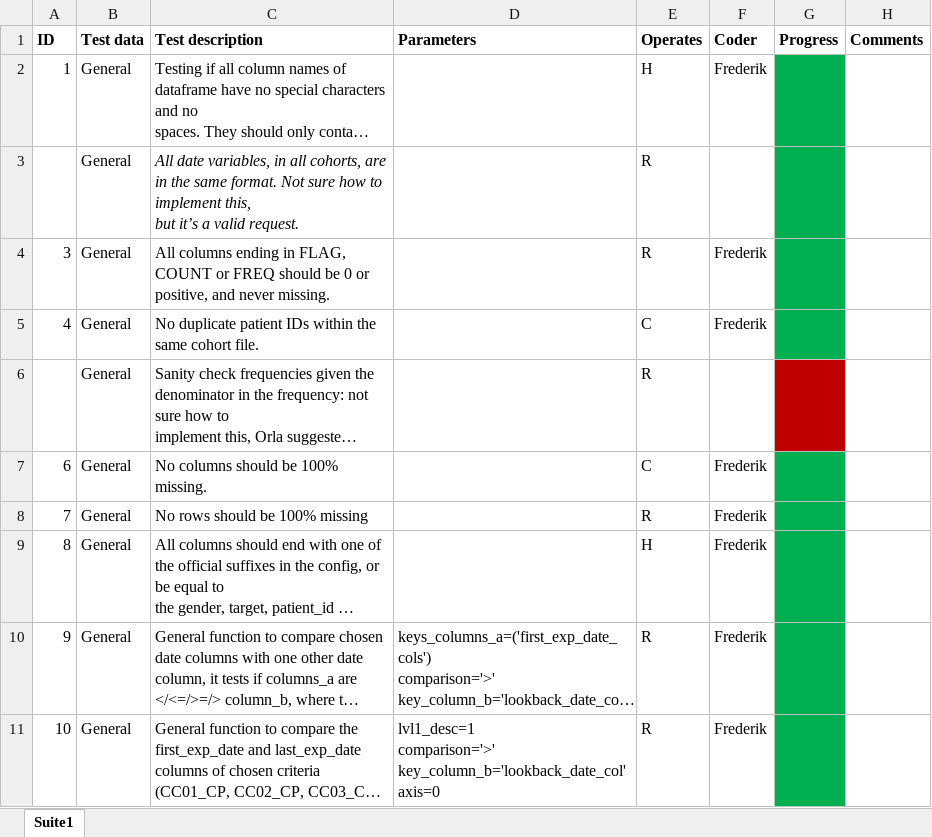
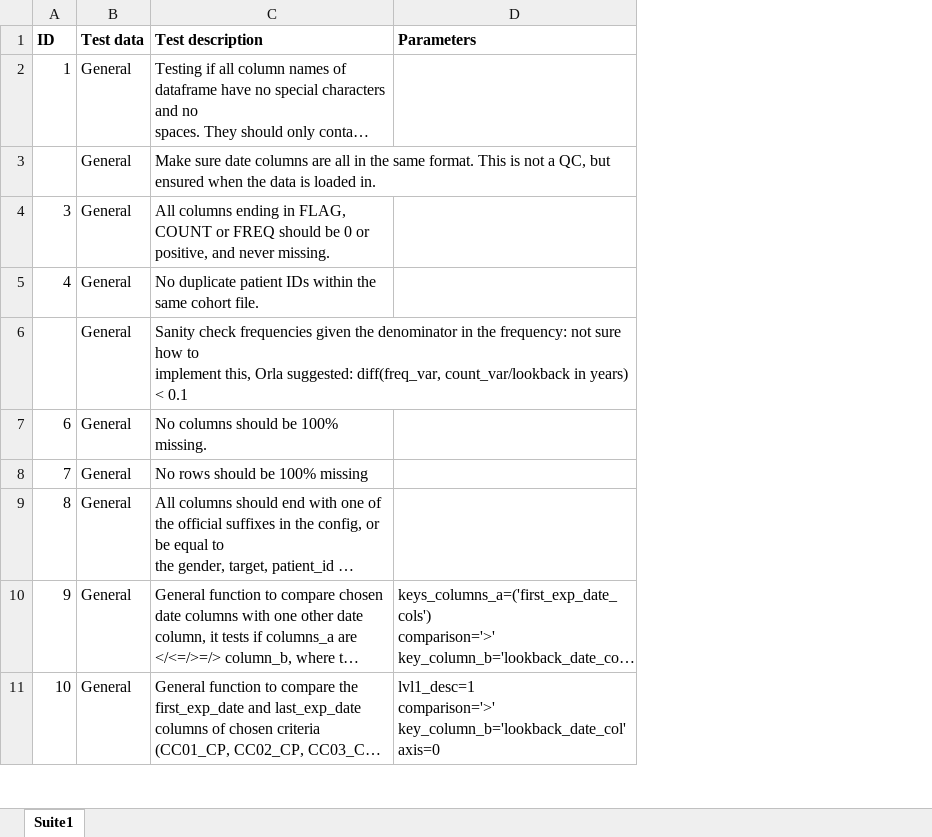
Before and after one commit to jzhao0802/paqc, an Excel workbook: paqc/data/Status_QC.xlsx, sheet Suite1, drawn as a sheet; only a part is shown; long unchanged cells end in …; values as stored, in another font and other column widths than the file's, no borders; ↵ is a line break in a cell; the diff names each change by its address in the sheet, - before the commit and + after, or states it on an @@ line.

```diff
--- a/paqc/data/Status_QC.xlsx (sheet Suite1)
+++ b/paqc/data/Status_QC.xlsx (sheet Suite1)
-column E (Operates), rows 2-11: H | R | R | C | R | C | R | H | R | R
-column F (Coder), rows 2-11: Frederik |  | Frederik | Frederik |  | Frederik | Frederik | Frederik | Frederik | Frederik
-column G (Progress), empty
-column H (Comments), empty
-C3 (Test description): All date variables, in all cohorts, are in the same format. Not sure how to implement this, ↵ but it’s a valid request.
+C3 (Test description): Make sure date columns are all in the same format. This is not a QC, but ensured when the data is loaded in.
-C3 italic: on
+C3 italic: off
```
Also changed, not shown: 10 other files.
